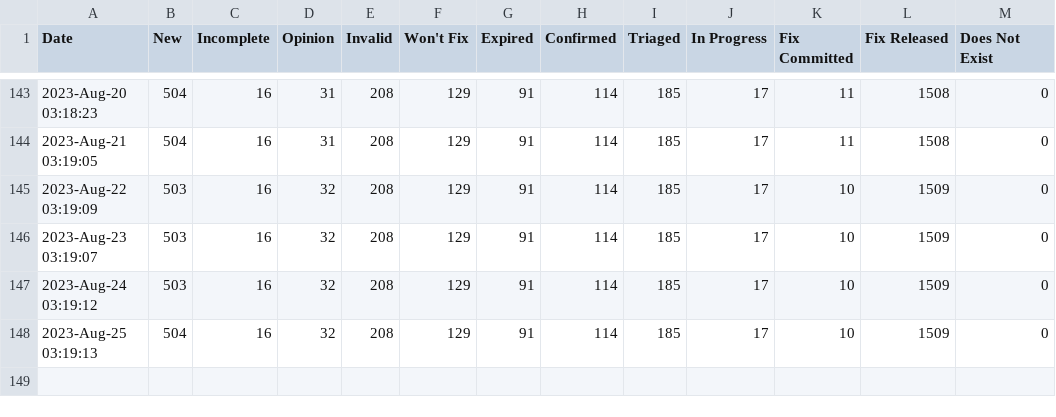
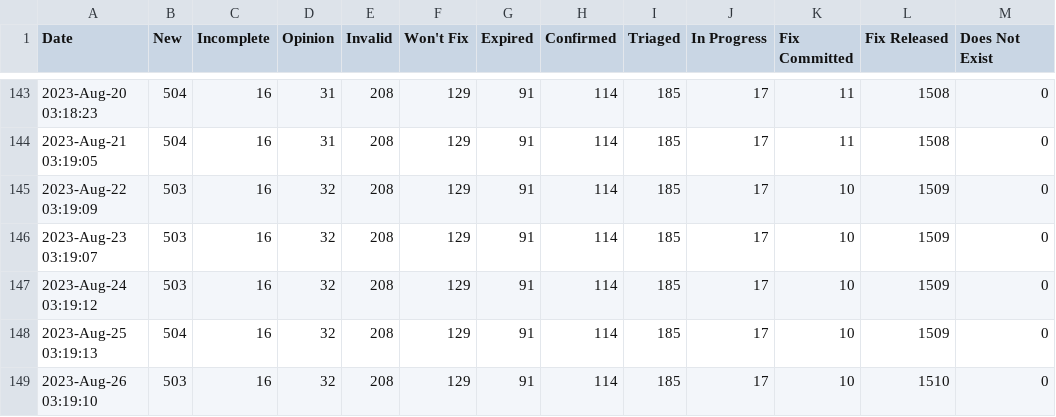
Before and after one commit to mr-cal/starcraft-stats, a CSV file: data/snapcraft-launchpad.csv, drawn as a sheet; only a part is shown, gaps mark what is left out; the diff names each change by its address in the sheet, - before the commit and + after, or states it on an @@ line.

```diff
--- a/data/snapcraft-launchpad.csv
+++ b/data/snapcraft-launchpad.csv
+row 149: 2023-Aug-26 03:19:10 | 503 | 16 | 32 | 208 | 129 | 91 | 114 | 185 | 17 | 10 | 1510 | 0
```
